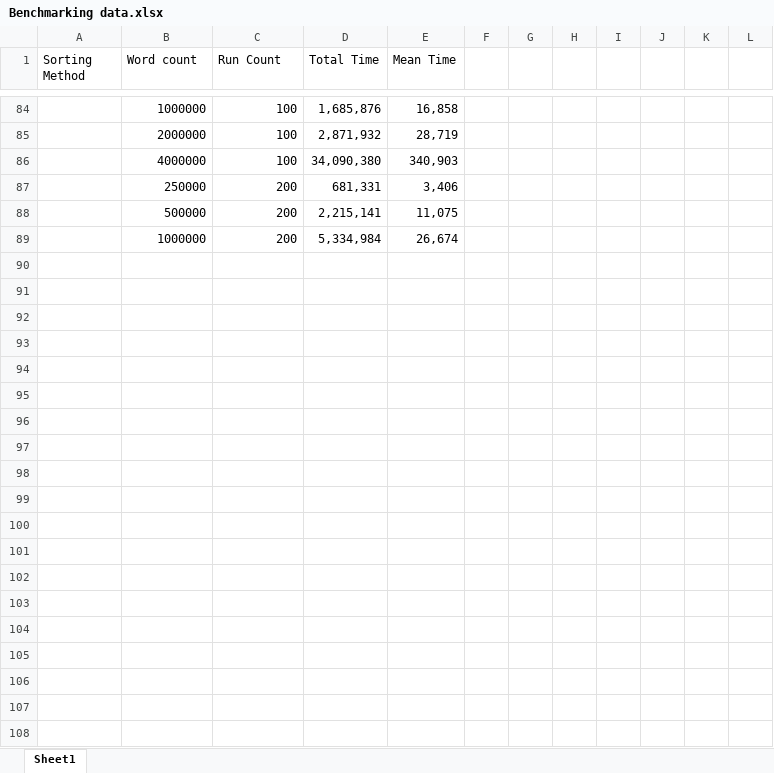
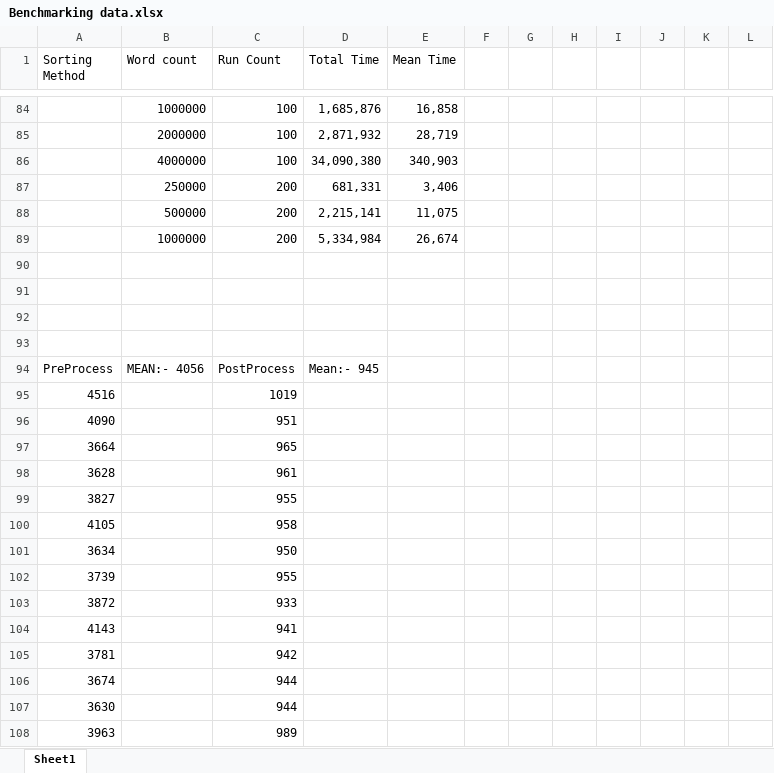
Before and after one commit to Negi97Mohit/INFO-6205-Final_Project, an Excel workbook: Benchmarking data.xlsx, sheet Sheet1, drawn as a sheet; only a part is shown, gaps mark what is left out; values as stored, in another font and other column widths than the file's, no borders; the diff covers the shown part only; the diff names each change by its address in the sheet, - before the commit and + after, or states it on an @@ line.

Commit message:
Pre and Post processing functions for Benchmarking and added values in excel

```diff
--- a/Benchmarking data.xlsx (sheet Sheet1)
+++ b/Benchmarking data.xlsx (sheet Sheet1)
+row 90: (empty)
+row 91: (empty)
+row 92: (empty)
+row 93: (empty)
+row 94: PreProcess | MEAN:- 4056 | PostProcess | Mean:- 945
+row 95: 4516 |  | 1019
+row 96: 4090 |  | 951
+row 97: 3664 |  | 965
+row 98: 3628 |  | 961
+row 99: 3827 |  | 955
+row 100: 4105 |  | 958
+row 101: 3634 |  | 950
+row 102: 3739 |  | 955
+row 103: 3872 |  | 933
+row 104: 4143 |  | 941
+row 105: 3781 |  | 942
+row 106: 3674 |  | 944
+row 107: 3630 |  | 944
+row 108: 3963 |  | 989
```
Also changed, not shown: 86 added rows and 40 edited cells elsewhere in this sheet, 2 other files.
